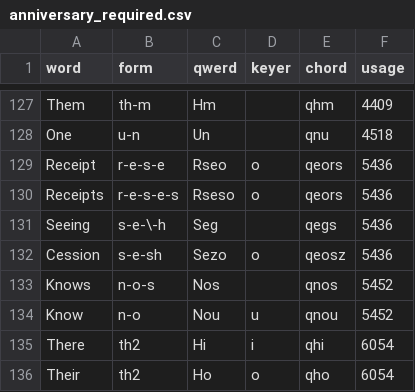
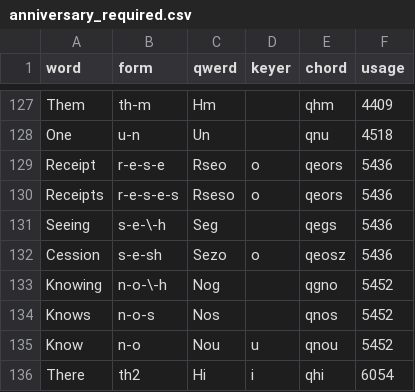
Before and after one commit to codepoke-kk/qwertigraphy, a CSV file: qwertigraph/dictionaries/anniversary_required.csv, drawn as a sheet; only a part is shown, gaps mark what is left out; the shorter side is filled out with more unchanged rows.

```diff
--- a/qwertigraph/dictionaries/anniversary_required.csv
+++ b/qwertigraph/dictionaries/anniversary_required.csv
@@ -132,2 +132,3 @@ Seeing,s-e-\-h,Seg,,qegs,5436
 Cession,s-e-sh,Sezo,o,qeosz,5436
+Knowing,n-o-\-h,Nog,,qgno,5452
 Knows,n-o-s,Nos,,qnos,5452
```
Also changed, not shown: qwertigraph/dictionaries/anniversary_uniform_core.csv, qwertigraph/dictionaries/anniversary_uniform_supplement.csv.
